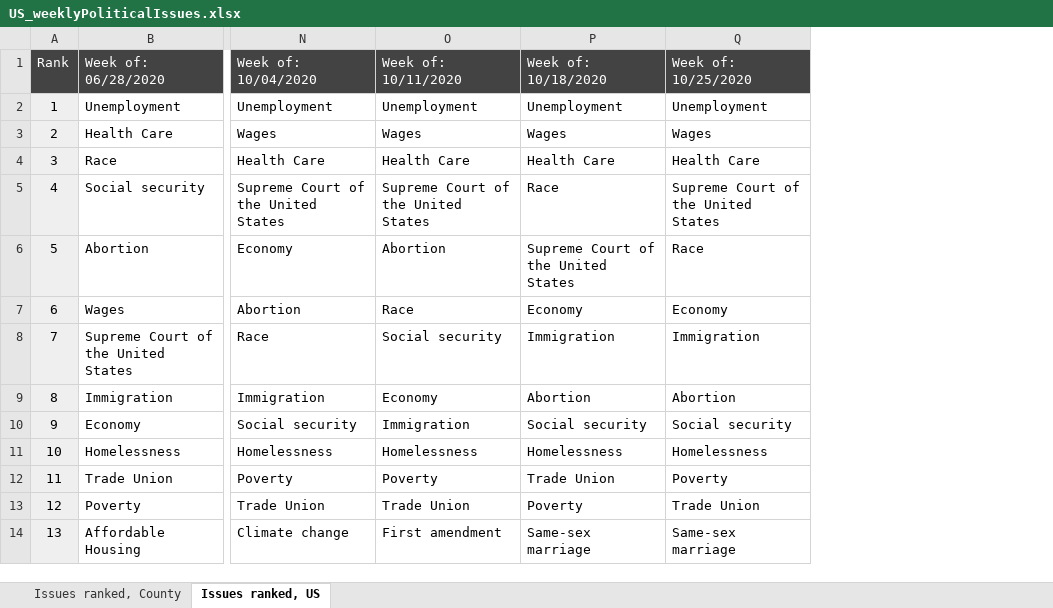
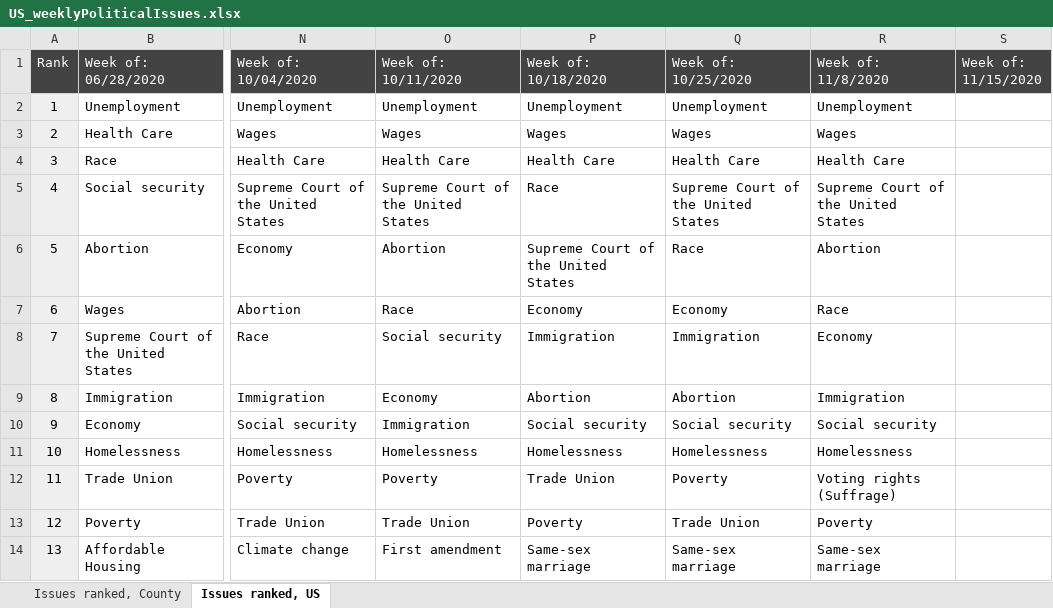
Before and after one commit to GoogleTrends/data, an Excel workbook: US_weeklyPoliticalIssues.xlsx, sheet Issues ranked, US, drawn as a sheet; only a part is shown, gaps mark what is left out; values as stored, in another font and other column widths than the file's, no borders; charts and pictures not drawn; the diff names each change by its address in the sheet, - before the commit and + after, or states it on an @@ line.

Commit message:
Update political trends

```diff
--- a/US_weeklyPoliticalIssues.xlsx (sheet Issues ranked, US)
+++ b/US_weeklyPoliticalIssues.xlsx (sheet Issues ranked, US)
+column R (Week of: 11/8/2020), rows 2-14: Unemployment | Wages | Health Care | Supreme Court of the United States | Abortion | Race | Economy | Immigration | Social security | Homelessness | Voting rights (Suffrage) | Poverty | Same-sex marriage
+column S (Week of: 11/15/2020), empty
```
Also changed, not shown: sheet Issues ranked, County.
